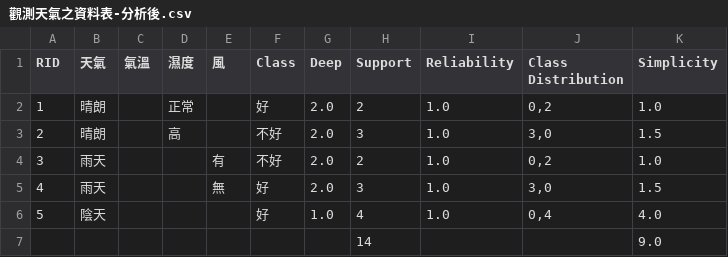
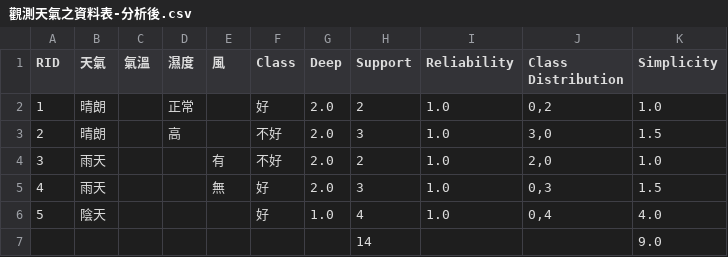
Before and after one commit to alexpan006/NUK_James_RA, a CSV file: 觀測天氣之資料表-分析後.csv, drawn as a sheet.

```diff
--- a/觀測天氣之資料表-分析後.csv
+++ b/觀測天氣之資料表-分析後.csv
@@ -3,4 +3,4 @@
 2,晴朗,,高,,不好,2.0,3,1.0,"3,0",1.5
-3,雨天,,,有,不好,2.0,2,1.0,"0,2",1.0
-4,雨天,,,無,好,2.0,3,1.0,"3,0",1.5
+3,雨天,,,有,不好,2.0,2,1.0,"2,0",1.0
+4,雨天,,,無,好,2.0,3,1.0,"0,3",1.5
 5,陰天,,,,好,1.0,4,1.0,"0,4",4.0
```
Also changed, not shown: dataSet1.csv, 17 other files.
